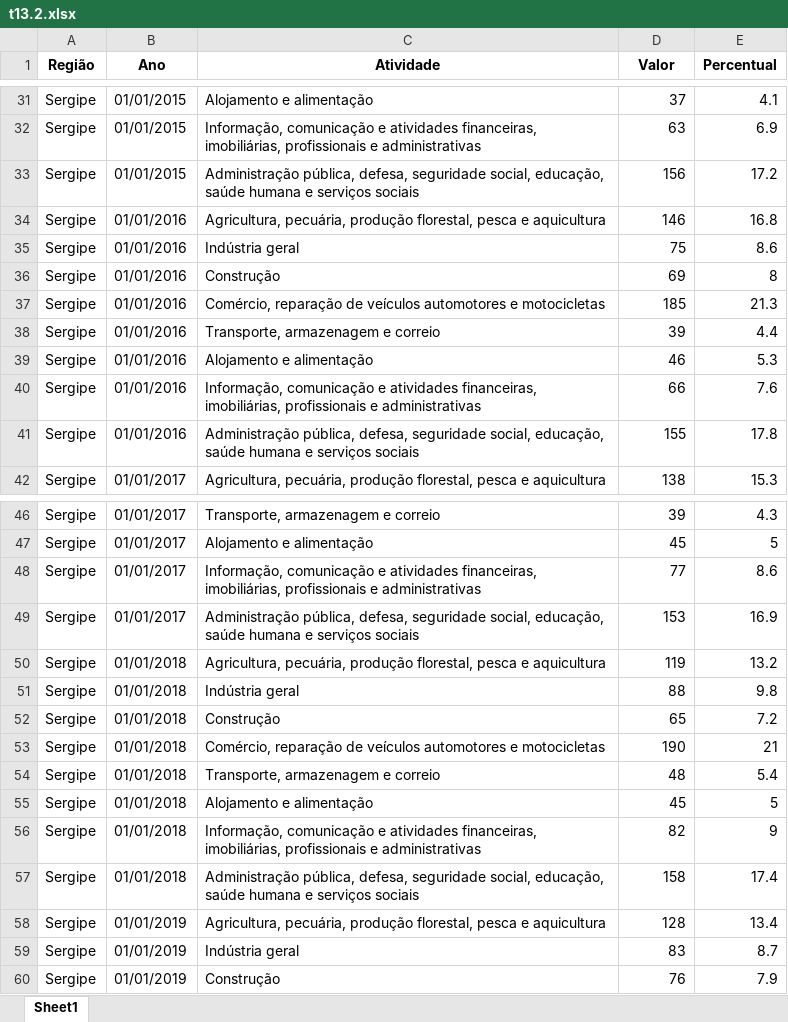
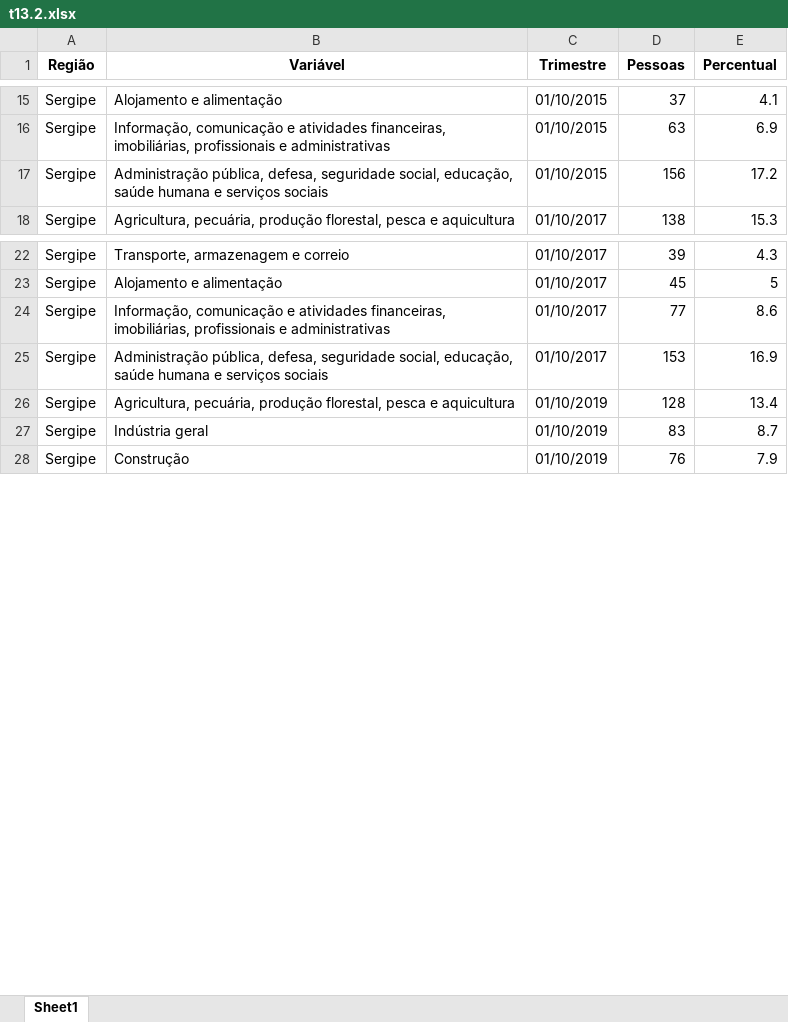
Before and after one commit to anuariosocieconomico/T25, an Excel workbook: Data/t13.2.xlsx, sheet Sheet1, drawn as a sheet; only a part is shown, gaps mark what is left out; values as stored, in another font and other column widths than the file's, no borders; removed rows and columns are numbered as before the commit, all else as after; the diff covers the shown part only; the diff names each change by its address in the sheet, - before the commit and + after, or states it on an @@ line.

```diff
--- a/Data/t13.2.xlsx (sheet Sheet1)
+++ b/Data/t13.2.xlsx (sheet Sheet1)
-column B (Ano), rows 31-33: all 01/01/2015; row 42: 01/01/2017; rows 46-49: all 01/01/2017; rows 58-60: all 01/01/2019
+column C (Trimestre), rows 15-18: 01/10/2015 | 01/10/2015 | 01/10/2015 | 01/10/2017; rows 22-28: 01/10/2017 | 01/10/2017 | 01/10/2017 | 01/10/2017 | 01/10/2019 | 01/10/2019 | 01/10/2019
-B1: Atividade
+B1: Variável
-D1: Valor
+D1: Pessoas
-row 34: Sergipe | 01/01/2016 | Agricultura, pecuária, produção florestal, pesca e aquicultura | 146 | 16.8
-row 35: Sergipe | 01/01/2016 | Indústria geral | 75 | 8.6
-row 36: Sergipe | 01/01/2016 | Construção | 69 | 8
-row 37: Sergipe | 01/01/2016 | Comércio, reparação de veículos automotores e motocicletas | 185 | 21.3
-row 38: Sergipe | 01/01/2016 | Transporte, armazenagem e correio | 39 | 4.4
-row 39: Sergipe | 01/01/2016 | Alojamento e alimentação | 46 | 5.3
-row 40: Sergipe | 01/01/2016 | Informação, comunicação e atividades financeiras, imobiliárias, profissionais e administrativas | 66 | 7.6
-row 41: Sergipe | 01/01/2016 | Administração pública, defesa, seguridade social, educação, saúde humana e serviços sociais | 155 | 17.8
-row 50: Sergipe | 01/01/2018 | Agricultura, pecuária, produção florestal, pesca e aquicultura | 119 | 13.2
-row 51: Sergipe | 01/01/2018 | Indústria geral | 88 | 9.8
-row 52: Sergipe | 01/01/2018 | Construção | 65 | 7.2
-row 53: Sergipe | 01/01/2018 | Comércio, reparação de veículos automotores e motocicletas | 190 | 21
-row 54: Sergipe | 01/01/2018 | Transporte, armazenagem e correio | 48 | 5.4
-row 55: Sergipe | 01/01/2018 | Alojamento e alimentação | 45 | 5
-row 56: Sergipe | 01/01/2018 | Informação, comunicação e atividades financeiras, imobiliárias, profissionais e administrativas | 82 | 9
-row 57: Sergipe | 01/01/2018 | Administração pública, defesa, seguridade social, educação, saúde humana e serviços sociais | 158 | 17.4
```
Also changed, not shown: 24 removed rows and 16 edited cells elsewhere in this sheet, Data/g13.3b.xlsx, Data/g13.5a.xlsx, 12 other files.
